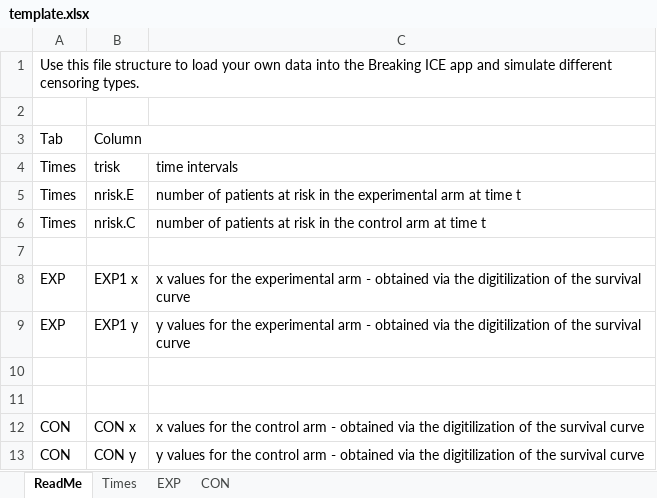
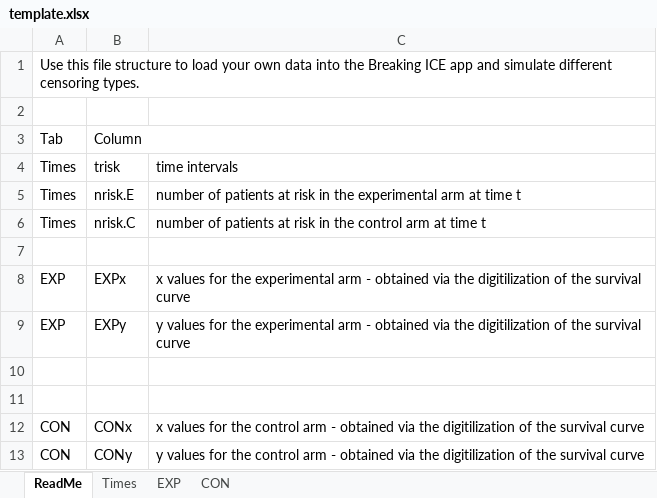
Before and after one commit to TimotheeMD/Breaking-ICE, an Excel workbook: www/template.xlsx, sheet ReadMe, drawn as a sheet; values as stored, in another font and other column widths than the file's, no borders; charts and pictures not drawn; the diff names each change by its address in the sheet, - before the commit and + after, or states it on an @@ line.

```diff
--- a/www/template.xlsx (sheet ReadMe)
+++ b/www/template.xlsx (sheet ReadMe)
-B8: EXP1 x
+B8: EXPx
-B9: EXP1 y
+B9: EXPy
-B12: CON x
+B12: CONx
-B13: CON y
+B13: CONy
```
Also changed, not shown: sheet EXP, sheet CON, charts or pictures.
